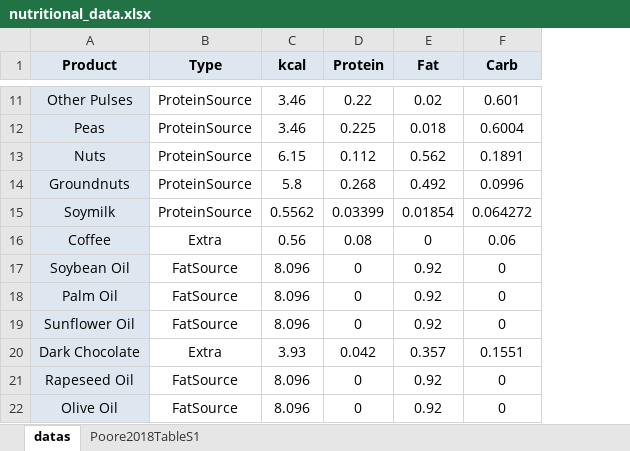
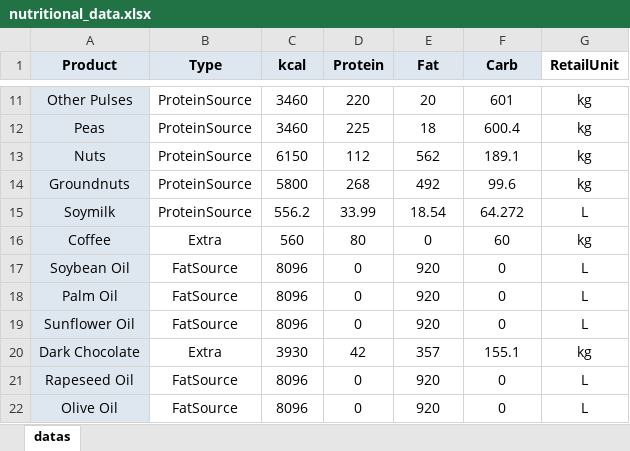
Before and after one commit to williampeoch/ecoMeal, an Excel workbook: data/nutritional_data.xlsx, sheet datas, drawn as a sheet; only a part is shown, gaps mark what is left out; values as stored, in another font and other column widths than the file's, no borders; charts and pictures not drawn; the diff covers the shown part only; the diff names each change by its address in the sheet, - before the commit and + after, or states it on an @@ line.

```diff
--- a/data/nutritional_data.xlsx (sheet datas)
+++ b/data/nutritional_data.xlsx (sheet datas)
-sheet tab: Poore2018TableS1
+column G (RetailUnit), rows 11-22: kg | kg | kg | kg | L | kg | L | L | L | kg | L | L
-C11:C12 (kcal): 3.46
+C11:C12 (kcal): 3460
-D11 (Protein): 0.22
+D11 (Protein): 220
-E11 (Fat): 0.02
+E11 (Fat): 20
-F11 (Carb): 0.601
+F11 (Carb): 601
-D12 (Protein): 0.225
+D12 (Protein): 225
-E12 (Fat): 0.018
+E12 (Fat): 18
-F12 (Carb): 0.6004
+F12 (Carb): 600.4
-C13 (kcal): 6.15
+C13 (kcal): 6150
-D13 (Protein): 0.112
+D13 (Protein): 112
-E13 (Fat): 0.562
+E13 (Fat): 562
-F13 (Carb): 0.1891
+F13 (Carb): 189.1
-C14 (kcal): 5.8
+C14 (kcal): 5800
-D14 (Protein): 0.268
+D14 (Protein): 268
-E14 (Fat): 0.492
+E14 (Fat): 492
-F14 (Carb): 0.0996
+F14 (Carb): 99.6
-C15 (kcal): 0.5562
+C15 (kcal): 556.2
-D15 (Protein): 0.03399
+D15 (Protein): 33.99
-E15 (Fat): 0.01854
+E15 (Fat): 18.54
-F15 (Carb): 0.064272
+F15 (Carb): 64.272
-C16 (kcal): 0.56
+C16 (kcal): 560
-D16 (Protein): 0.08
+D16 (Protein): 80
-F16 (Carb): 0.06
+F16 (Carb): 60
-C17:C19 (kcal): 8.096
+C17:C19 (kcal): 8096
-E17:E19 (Fat): 0.92
+E17:E19 (Fat): 920
-C20 (kcal): 3.93
+C20 (kcal): 3930
-D20 (Protein): 0.042
+D20 (Protein): 42
-E20 (Fat): 0.357
+E20 (Fat): 357
-F20 (Carb): 0.1551
+F20 (Carb): 155.1
-C21:C22 (kcal): 8.096
+C21:C22 (kcal): 8096
-E21:E22 (Fat): 0.92
+E21:E22 (Fat): 920
```
Also changed, not shown: 1 added row, 1 removed row and 113 edited cells elsewhere in this sheet, charts or pictures, 22 other files.
